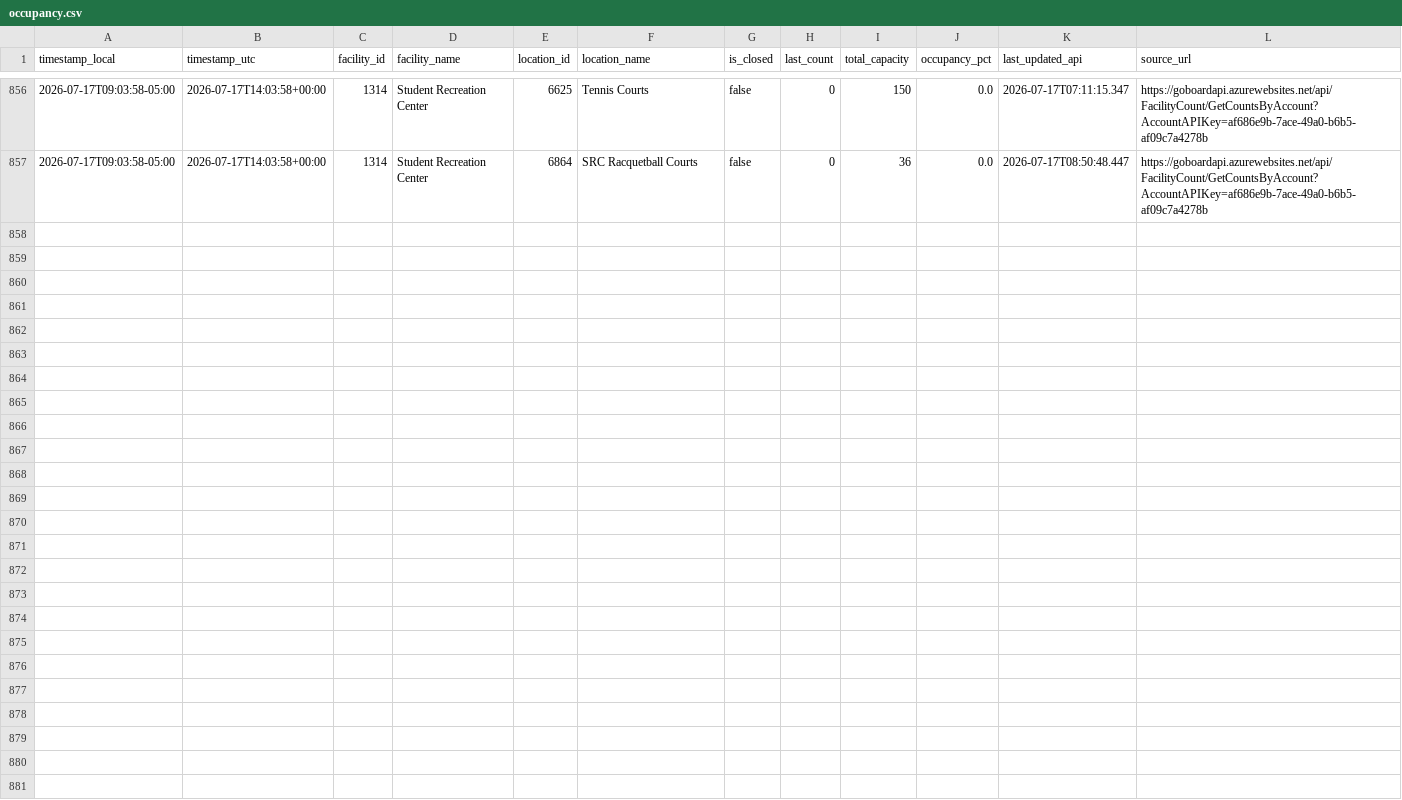
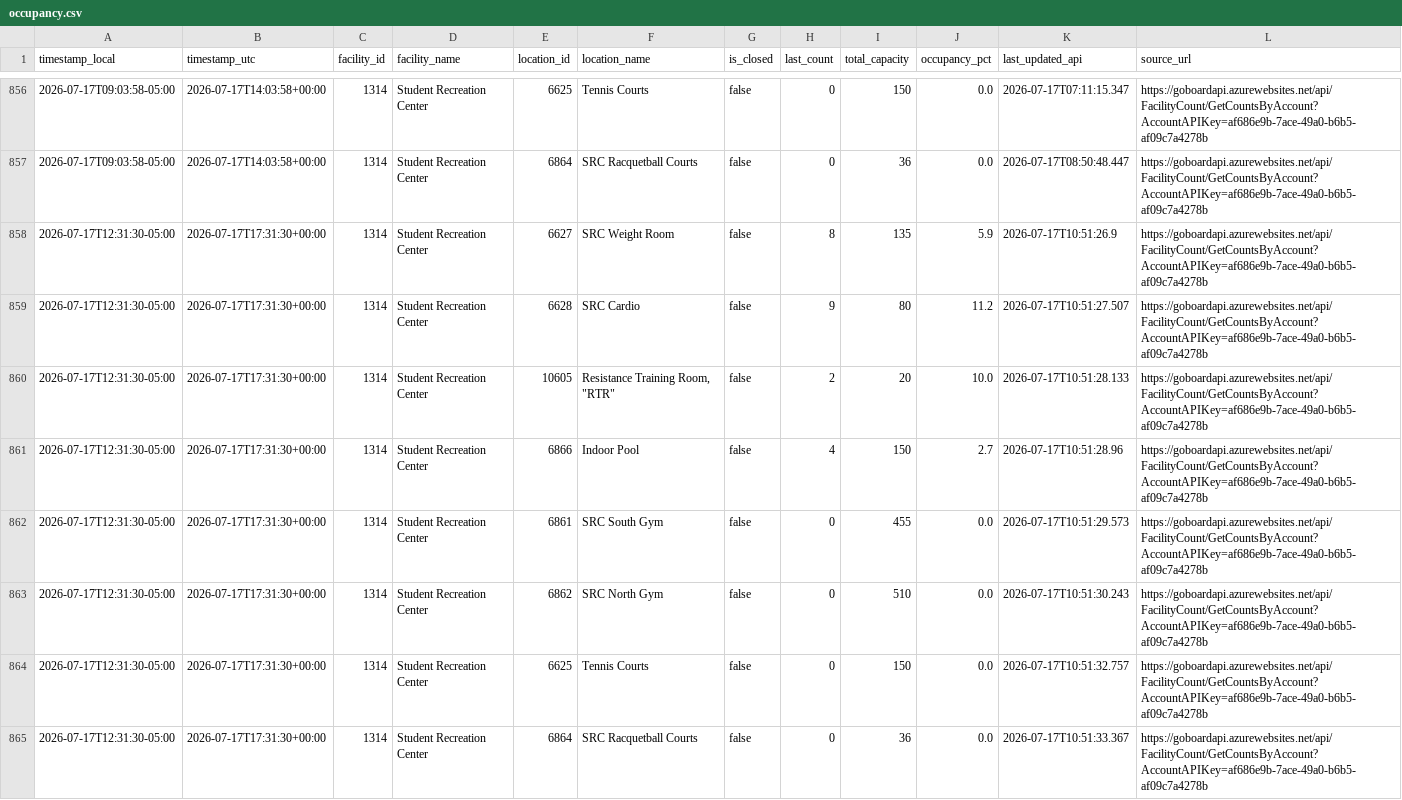
Before and after one commit to sandip1234-coder/occupancy_data_rec_center, a CSV file: data/occupancy.csv, drawn as a sheet; only a part is shown, gaps mark what is left out; the diff names each change by its address in the sheet, - before the commit and + after, or states it on an @@ line.

```diff
--- a/data/occupancy.csv
+++ b/data/occupancy.csv
+row 858: 2026-07-17T12:31:30-05:00 | 2026-07-17T17:31:30+00:00 | 1314 | Student Recreation Center | 6627 | SRC Weight Room | false | 8 | 135 | 5.9 | 2026-07-17T10:51:26.9 | https://goboardapi.azurewebsites.net/api/FacilityCount/GetCountsByAccount?AccountAPIKey=af686e9b-7ace-49a0-b6b5-af09c7a4278b
+row 859: 2026-07-17T12:31:30-05:00 | 2026-07-17T17:31:30+00:00 | 1314 | Student Recreation Center | 6628 | SRC Cardio | false | 9 | 80 | 11.2 | 2026-07-17T10:51:27.507 | https://goboardapi.azurewebsites.net/api/FacilityCount/GetCountsByAccount?AccountAPIKey=af686e9b-7ace-49a0-b6b5-af09c7a4278b
+row 860: 2026-07-17T12:31:30-05:00 | 2026-07-17T17:31:30+00:00 | 1314 | Student Recreation Center | 10605 | Resistance Training Room, "RTR" | false | 2 | 20 | 10.0 | 2026-07-17T10:51:28.133 | https://goboardapi.azurewebsites.net/api/FacilityCount/GetCountsByAccount?AccountAPIKey=af686e9b-7ace-49a0-b6b5-af09c7a4278b
+row 861: 2026-07-17T12:31:30-05:00 | 2026-07-17T17:31:30+00:00 | 1314 | Student Recreation Center | 6866 | Indoor Pool | false | 4 | 150 | 2.7 | 2026-07-17T10:51:28.96 | https://goboardapi.azurewebsites.net/api/FacilityCount/GetCountsByAccount?AccountAPIKey=af686e9b-7ace-49a0-b6b5-af09c7a4278b
+row 862: 2026-07-17T12:31:30-05:00 | 2026-07-17T17:31:30+00:00 | 1314 | Student Recreation Center | 6861 | SRC South Gym | false | 0 | 455 | 0.0 | 2026-07-17T10:51:29.573 | https://goboardapi.azurewebsites.net/api/FacilityCount/GetCountsByAccount?AccountAPIKey=af686e9b-7ace-49a0-b6b5-af09c7a4278b
+row 863: 2026-07-17T12:31:30-05:00 | 2026-07-17T17:31:30+00:00 | 1314 | Student Recreation Center | 6862 | SRC North Gym | false | 0 | 510 | 0.0 | 2026-07-17T10:51:30.243 | https://goboardapi.azurewebsites.net/api/FacilityCount/GetCountsByAccount?AccountAPIKey=af686e9b-7ace-49a0-b6b5-af09c7a4278b
+row 864: 2026-07-17T12:31:30-05:00 | 2026-07-17T17:31:30+00:00 | 1314 | Student Recreation Center | 6625 | Tennis Courts | false | 0 | 150 | 0.0 | 2026-07-17T10:51:32.757 | https://goboardapi.azurewebsites.net/api/FacilityCount/GetCountsByAccount?AccountAPIKey=af686e9b-7ace-49a0-b6b5-af09c7a4278b
+row 865: 2026-07-17T12:31:30-05:00 | 2026-07-17T17:31:30+00:00 | 1314 | Student Recreation Center | 6864 | SRC Racquetball Courts | false | 0 | 36 | 0.0 | 2026-07-17T10:51:33.367 | https://goboardapi.azurewebsites.net/api/FacilityCount/GetCountsByAccount?AccountAPIKey=af686e9b-7ace-49a0-b6b5-af09c7a4278b
```
